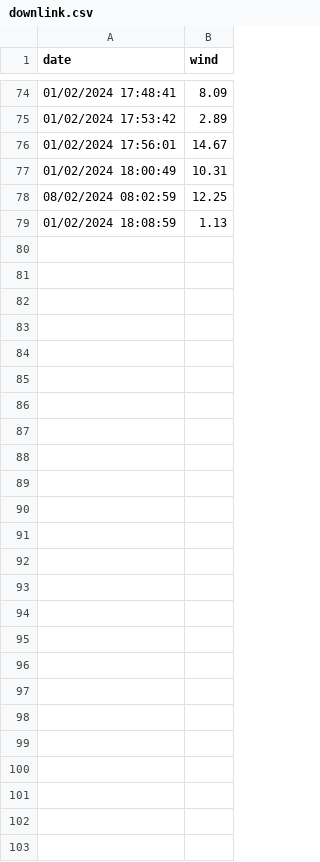
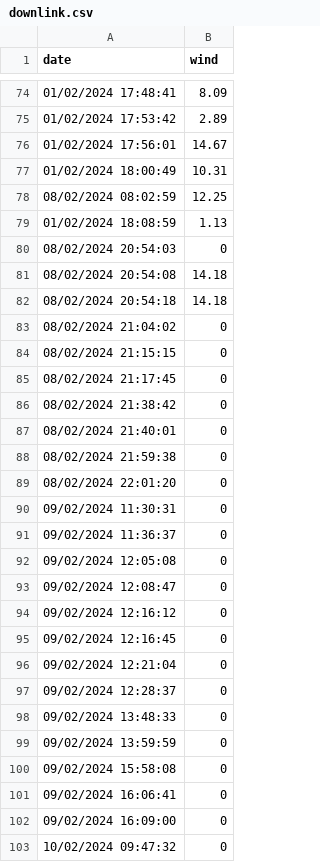
Before and after one commit to Mipiker/Candelabre, a CSV file: log/downlink.csv, drawn as a sheet; only a part is shown, gaps mark what is left out.

```diff
--- a/log/downlink.csv
+++ b/log/downlink.csv
@@ -79 +79,25 @@ date,wind
 01/02/2024 18:08:59,1.13
+08/02/2024 20:54:03,0
+08/02/2024 20:54:08,14.18
+08/02/2024 20:54:18,14.18
+08/02/2024 21:04:02,0
+08/02/2024 21:15:15,0
+08/02/2024 21:17:45,0
+08/02/2024 21:38:42,0
+08/02/2024 21:40:01,0
+08/02/2024 21:59:38,0
+08/02/2024 22:01:20,0
+09/02/2024 11:30:31,0
+09/02/2024 11:36:37,0
+09/02/2024 12:05:08,0
+09/02/2024 12:08:47,0
+09/02/2024 12:16:12,0
+09/02/2024 12:16:45,0
+09/02/2024 12:21:04,0
+09/02/2024 12:28:37,0
+09/02/2024 13:48:33,0
+09/02/2024 13:59:59,0
+09/02/2024 15:58:08,0
+09/02/2024 16:06:41,0
+09/02/2024 16:09:00,0
+10/02/2024 09:47:32,0
```
Also changed, not shown: log/0080E115000A9B3C.csv, log/0080E115000AC899.csv, 13 other files.
